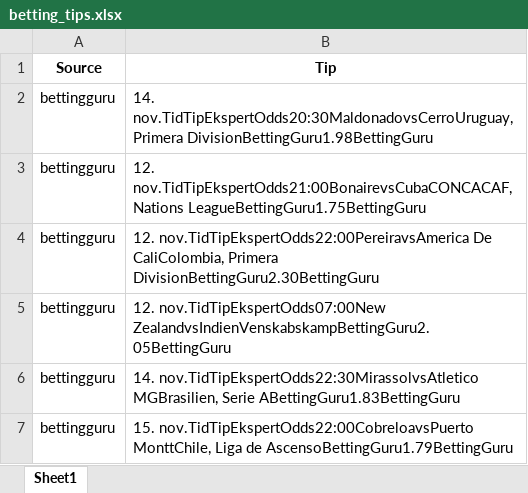
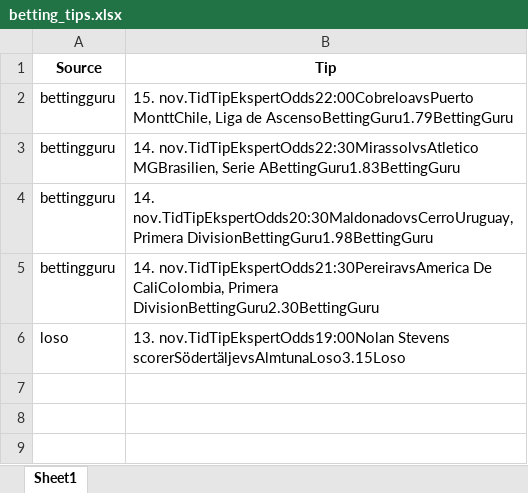
Before and after one commit to mahmad789/alerts, an Excel workbook: betting_tips.xlsx, sheet Sheet1, drawn as a sheet; values as stored, in another font and other column widths than the file's, no borders; removed rows and columns are numbered as before the commit, all else as after; the diff names each change by its address in the sheet, - before the commit and + after, or states it on an @@ line.

```diff
--- a/betting_tips.xlsx (sheet Sheet1)
+++ b/betting_tips.xlsx (sheet Sheet1)
@@ row 7 moved to row 2: bettingguru @@
@@ row 6 moved to row 3: bettingguru @@
-row 3: bettingguru | 12. nov.TidTipEkspertOdds21:00BonairevsCubaCONCACAF, Nations LeagueBettingGuru1.75BettingGuru
-B5 (Tip): 12. nov.TidTipEkspertOdds22:00PereiravsAmerica De CaliColombia,…
+B5 (Tip): 14. nov.TidTipEkspertOdds21:30PereiravsAmerica De CaliColombia,…
-row 5: bettingguru | 12. nov.TidTipEkspertOdds07:00New ZealandvsIndienVenskabskampBettingGuru2.05BettingGuru
+row 6: loso | 13. nov.TidTipEkspertOdds19:00Nolan Stevens scorerSödertäljevsAlmtunaLoso3.15Loso
```
